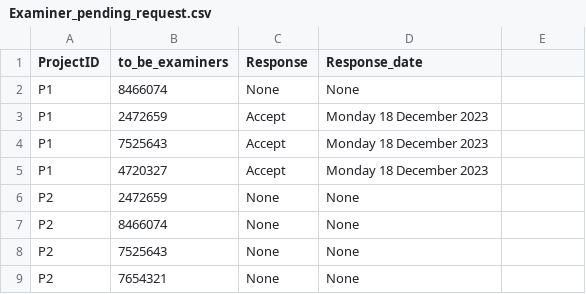
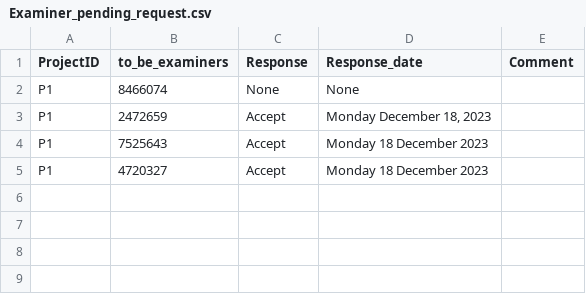
Before and after one commit to colarrbear/final_project, a CSV file: Examiner_pending_request.csv, drawn as a sheet; the diff names each change by its address in the sheet, - before the commit and + after, or states it on an @@ line.

Commit message:
lead, student, member, admin, faculty, advisor, examiners, evaluate done

```diff
--- a/Examiner_pending_request.csv
+++ b/Examiner_pending_request.csv
-E1: (empty)
+E1: Comment
-D3 (Response_date): Monday 18 December 2023
+D3 (Response_date): Monday December 18, 2023
-row 6: P2 | 2472659 | None | None
-row 7: P2 | 8466074 | None | None
-row 8: P2 | 7525643 | None | None
-row 9: P2 | 7654321 | None | None
```
Also changed, not shown: project.csv, 3 other files.
